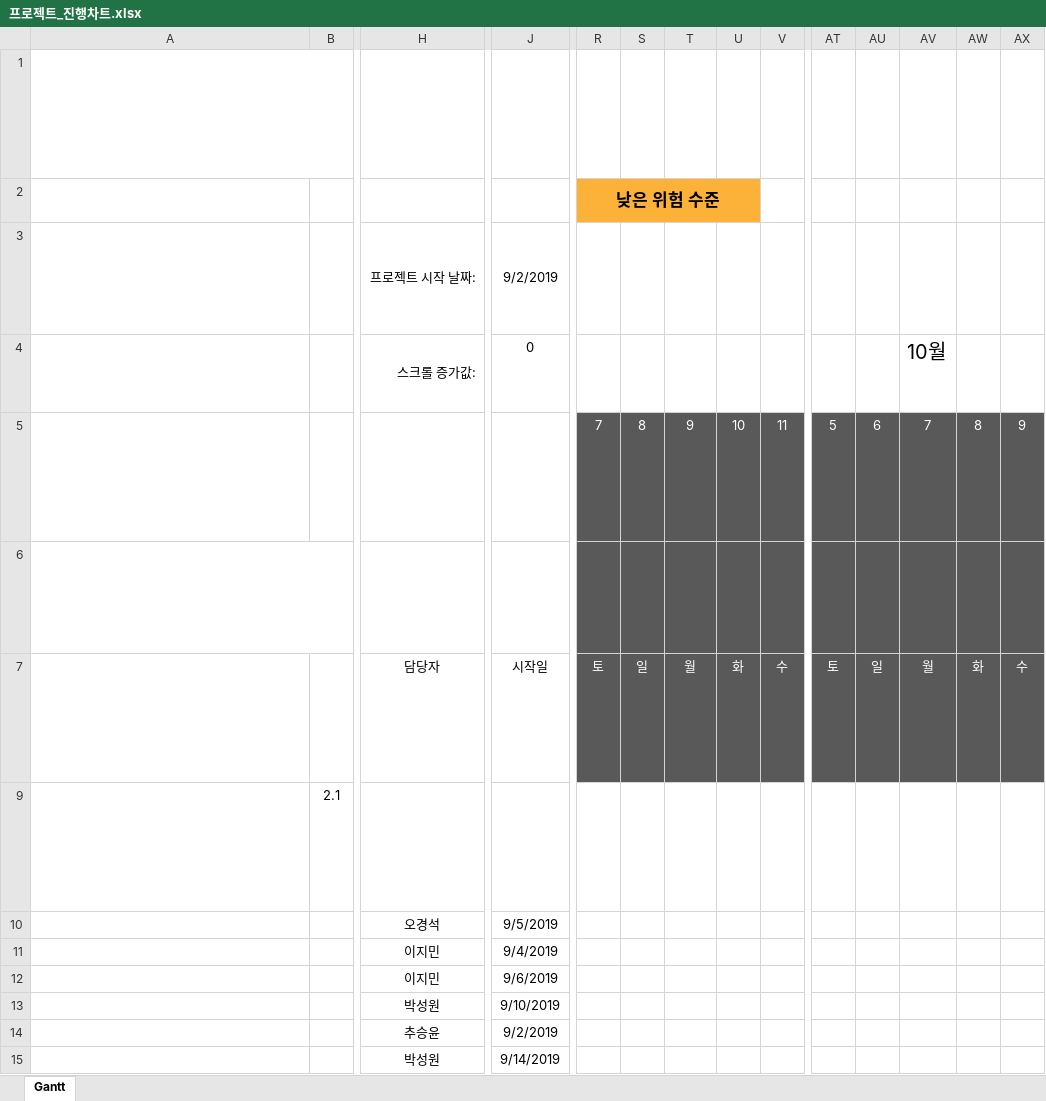
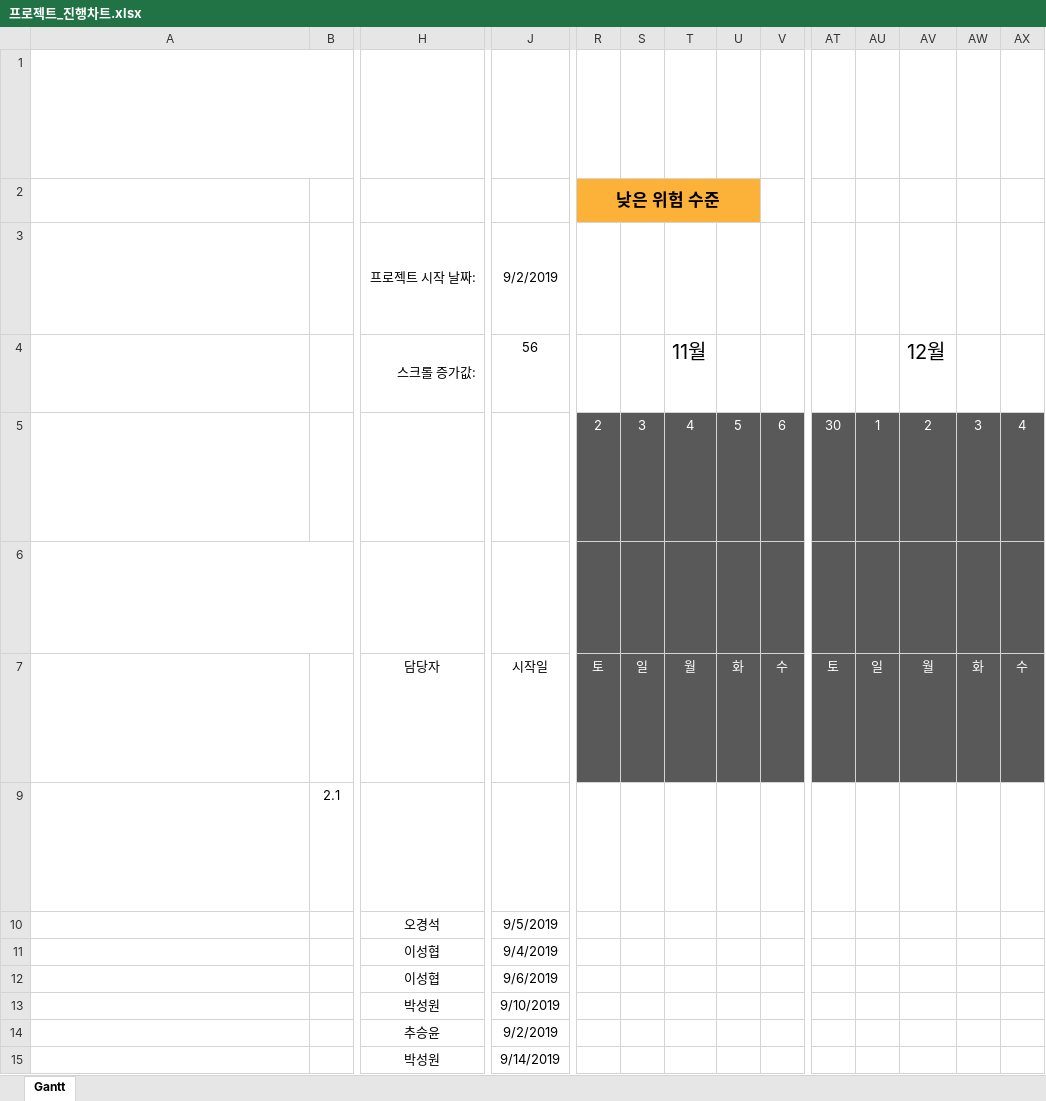
Before and after one commit to Naury74/KNU-20192-4Team, an Excel workbook: 프로젝트_진행차트.xlsx, sheet Gantt, drawn as a sheet; only a part is shown, gaps mark what is left out; long unchanged cells end in …; values as stored, in another font and other column widths than the file's, no borders; charts and pictures and conditional formats and table styles not drawn; removed rows and columns are numbered as before the commit, all else as after; rows hold the shown columns only; ↵ is a line break in a cell; the diff covers the shown part only; the diff names each change by its address in the sheet, - before the commit and + after, or states it on an @@ line.

```diff
--- a/프로젝트_진행차트.xlsx (sheet Gantt)
+++ b/프로젝트_진행차트.xlsx (sheet Gantt)
-J4: 0
+J4: 56
-T4: (empty)
+T4: 11월
-AV4: 10월
+AV4: 12월
-row 5: I5:BL5 셀에는 각 날짜 셀 위의 셀 블록에 표시되는 월의 날짜 수가 포함되어 있으며 자동으로 계산됩니다. ↵ 해당 셀을 수정하지 마세요. ↵ 오늘 날짜는 5행의 오늘 날짜부터 전체 날짜 열을 거쳐 프로젝트 일정 끝까지 빨간색(hex #AD3815)으로 윤곽선이 표시됩니다. |  |  |  | 7 | 8 | 9 | 10 | 11 | 5 | 6 | 7 | 8 | 9
+row 5: I5:BL5 셀에는 각 날짜 셀 위의 셀 블록에 표시되는 월의 날짜 수가 포함되어 있으며 자동으로 계산됩니다. ↵ 해당 셀을 수정하지 마세요. ↵ 오늘 날짜는 5행의 오늘 날짜부터 전체 날짜 열을 거쳐 프로젝트 일정 끝까지 빨간색(hex #AD3815)으로 윤곽선이 표시됩니다. |  |  |  | 2 | 3 | 4 | 5 | 6 | 30 | 1 | 2 | 3 | 4
-H11:H12: 이지민
+H11:H12: 이성협
```
Also changed, not shown: 18 edited cells elsewhere in this sheet, 6 other files.
